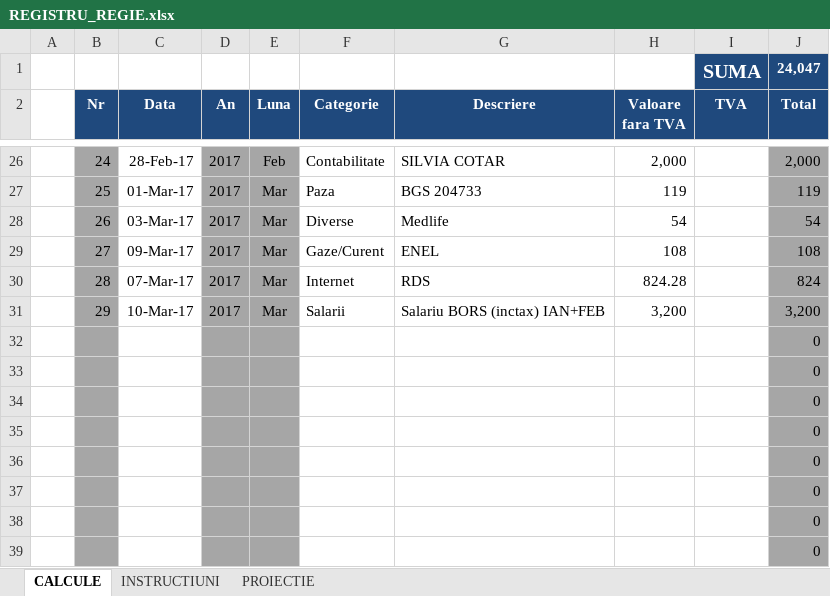
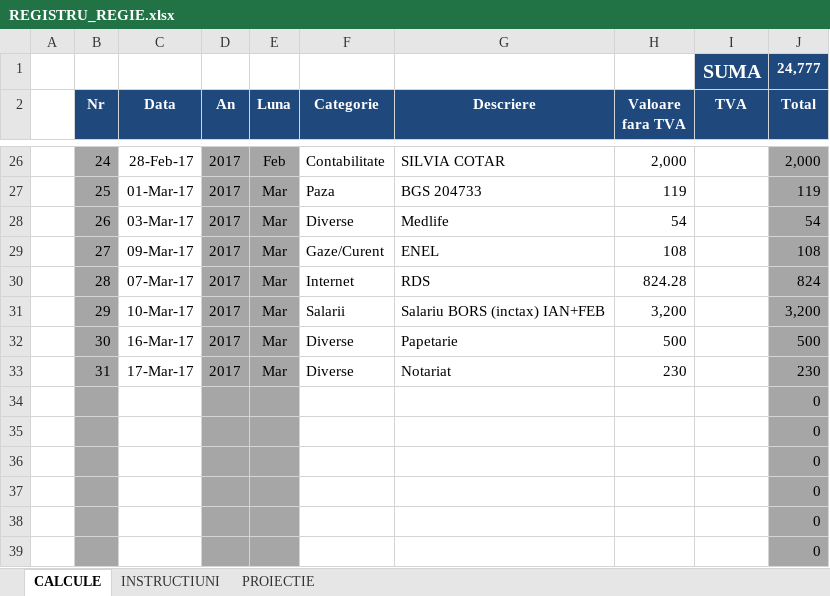
Before and after one commit to CloudifierSRL/CloudifierPOC, an Excel workbook: 2. IMPLEMENTARE/11. REGISTRE_CHELTUIELI/REGISTRU_REGIE.xlsx, sheet CALCULE, drawn as a sheet; only a part is shown, gaps mark what is left out; values as stored, in another font and other column widths than the file's, no borders; removed rows and columns are numbered as before the commit, all else as after; the diff names each change by its address in the sheet, - before the commit and + after, or states it on an @@ line.

```diff
--- a/2. IMPLEMENTARE/11. REGISTRE_CHELTUIELI/REGISTRU_REGIE.xlsx (sheet CALCULE)
+++ b/2. IMPLEMENTARE/11. REGISTRE_CHELTUIELI/REGISTRU_REGIE.xlsx (sheet CALCULE)
-J1 (Total): 24,047
+J1 (Total): 24,777
-row 32:  |  |  |  |  |  |  |  |  | 0
-row 33:  |  |  |  |  |  |  |  |  | 0
+row 32:  | 30 | 16-Mar-17 | 2017 | Mar | Diverse | Papetarie | 500 |  | 500
+row 33:  | 31 | 17-Mar-17 | 2017 | Mar | Diverse | Notariat | 230 |  | 230
```
Also changed, not shown: 30 other files.
